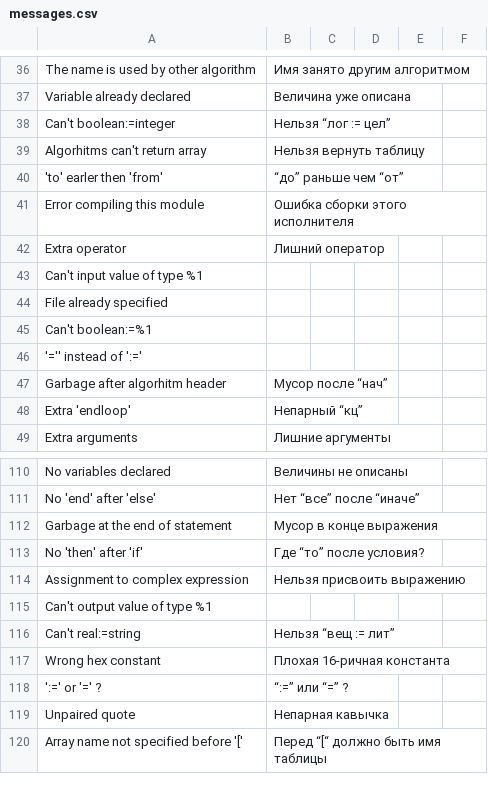
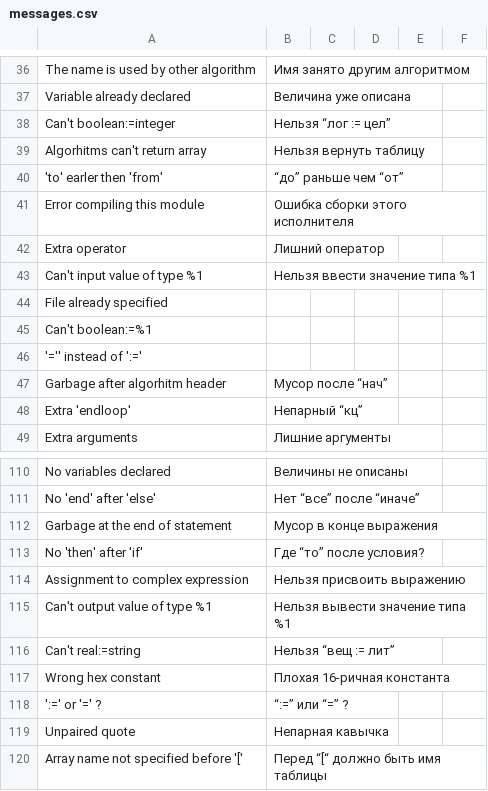
Before and after one commit to victor-yacovlev/kumir2, a CSV file: share/kumir2/kumiranalizer/messages.csv, drawn as a sheet; only a part is shown, gaps mark what is left out.

Commit message:
Fixed input file error message

```diff
--- a/share/kumir2/kumiranalizer/messages.csv
+++ b/share/kumir2/kumiranalizer/messages.csv
@@ -42,3 +42,3 @@
 "Extra operator";"Лишний оператор";"";"";"";"";
-"Can't input value of type %1";"";"";"";"";"";
+"Can't input value of type %1";"Нельзя ввести значение типа %1";"";"";"";"";
 "File already specified";"";"";"";"";"";
@@ -114,3 +114,3 @@
 "Assignment to complex expression";"Нельзя присвоить выражению";"";"";"";"";
-"Can't output value of type %1";"";"";"";"";"";
+"Can't output value of type %1";"Нельзя вывести значение типа %1";"";"";"";"";
 "Can't real:=string";"Нельзя “вещ := лит”";"";"";"";"";
```
Also changed, not shown: 1 other file.
